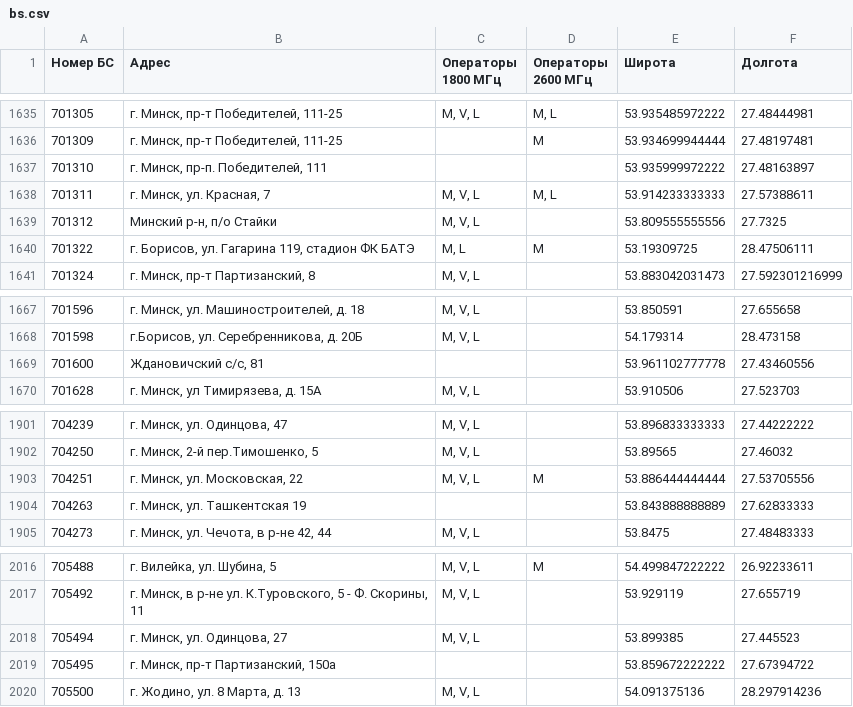
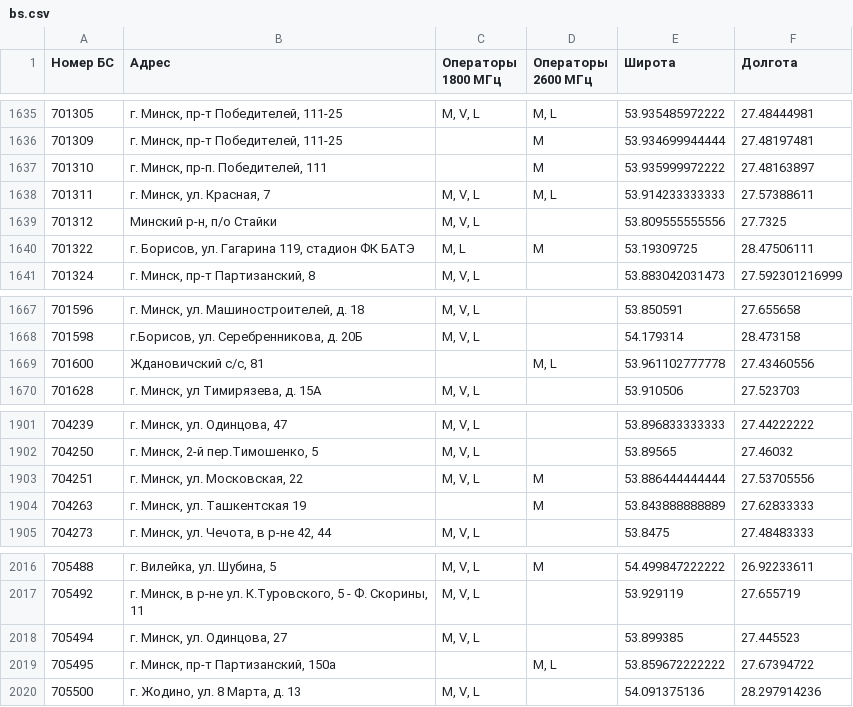
Before and after one commit to BYCellDatabase/beCloud, a CSV file: bs.csv, drawn as a sheet; only a part is shown, gaps mark what is left out.

```diff
--- a/bs.csv
+++ b/bs.csv
@@ -1636,3 +1636,3 @@
 701309,"г. Минск, пр-т Победителей, 111-25",,M,53.934699944444,27.48197481
-701310,"г. Минск, пр-п. Победителей, 111",,,53.935999972222,27.48163897
+701310,"г. Минск, пр-п. Победителей, 111",,M,53.935999972222,27.48163897
 701311,"г. Минск, ул. Красная, 7","M, V, L","M, L",53.914233333333,27.57388611
@@ -1668,3 +1668,3 @@
 701598,"г.Борисов, ул. Серебренникова, д. 20Б","M, V, L",,54.179314,28.473158
-701600,"Ждановичский с/с, 81",,,53.961102777778,27.43460556
+701600,"Ждановичский с/с, 81",,"M, L",53.961102777778,27.43460556
 701628,"г. Минск, ул Тимирязева, д. 15А","M, V, L",,53.910506,27.523703
@@ -1903,3 +1903,3 @@
 704251,"г. Минск, ул. Московская, 22","M, V, L",M,53.886444444444,27.53705556
-704263,"г. Минск, ул. Ташкентская 19",,,53.843888888889,27.62833333
+704263,"г. Минск, ул. Ташкентская 19",,M,53.843888888889,27.62833333
 704273,"г. Минск, ул. Чечота, в р-не 42, 44","M, V, L",,53.8475,27.48483333
@@ -2018,3 +2018,3 @@
 705494,"г. Минск, ул. Одинцова, 27","M, V, L",,53.899385,27.445523
-705495,"г. Минск, пр-т Партизанский, 150а",,,53.859672222222,27.67394722
+705495,"г. Минск, пр-т Партизанский, 150а",,"M, L",53.859672222222,27.67394722
 705500,"г. Жодино, ул. 8 Марта, д. 13","M, V, L",,54.091375136,28.297914236
```
Also changed, not shown: 1 other file.
